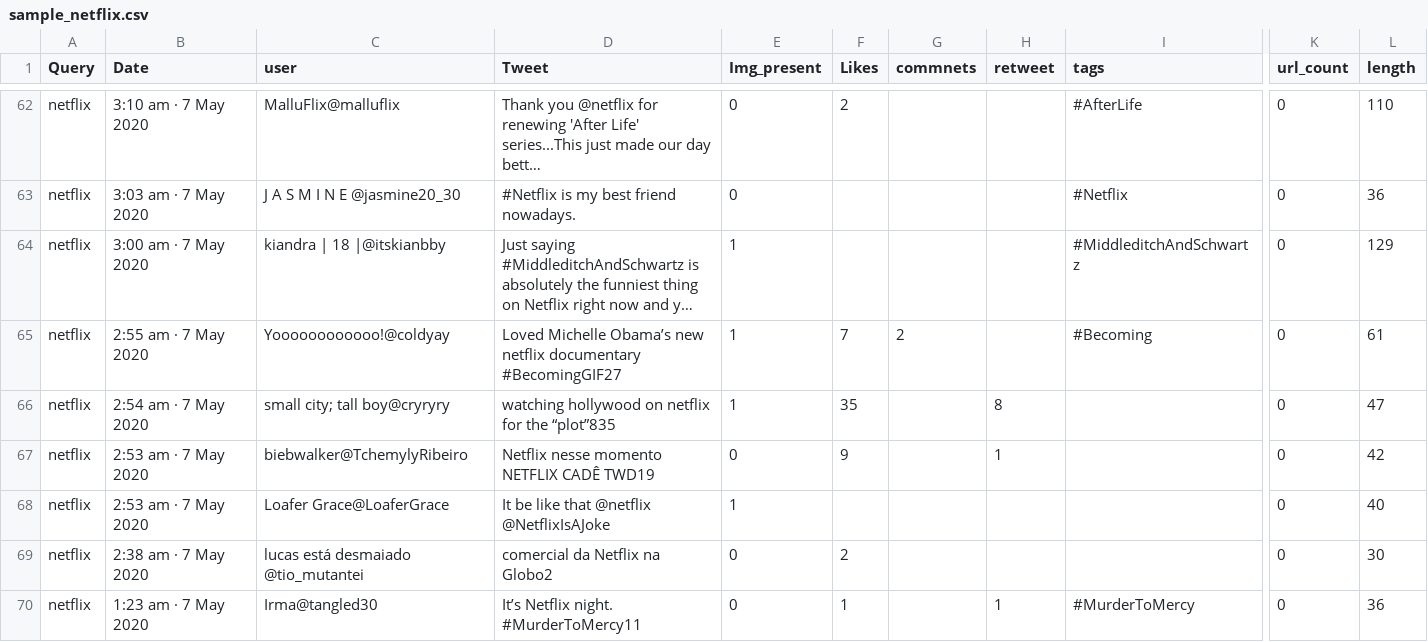
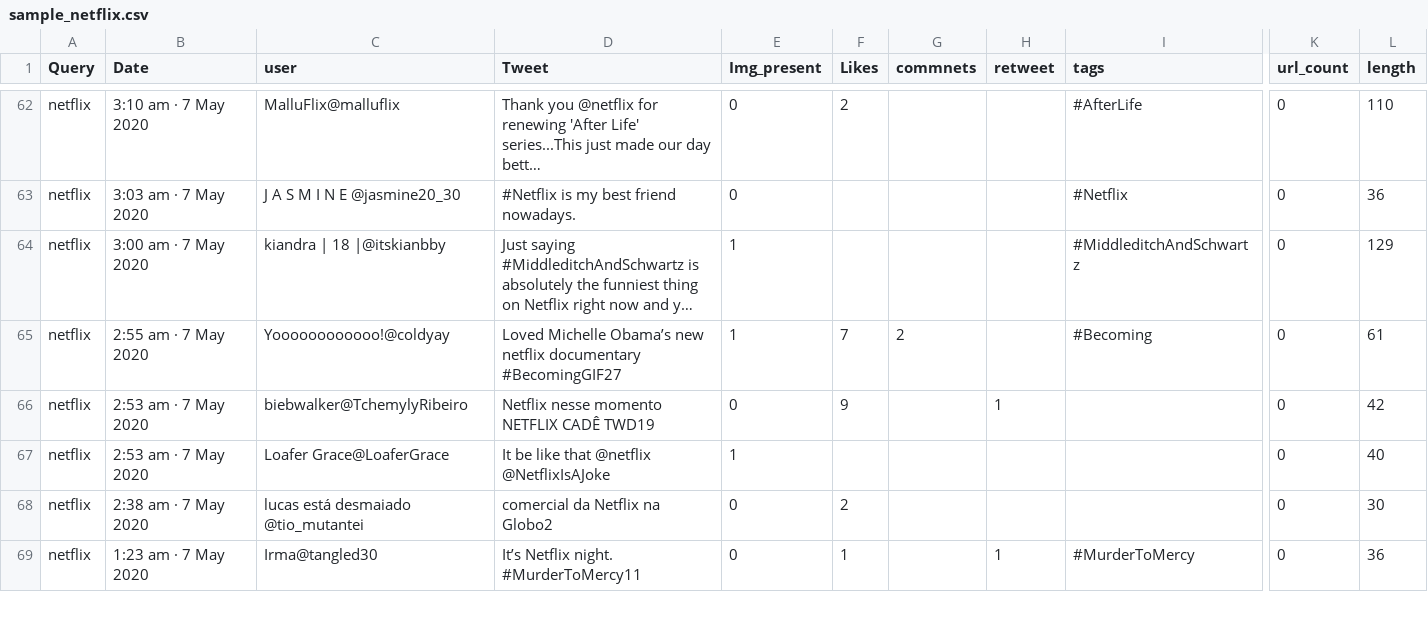
Before and after one commit to AnuragBarfa/BTP, a CSV file: data/sample_netflix.csv, drawn as a sheet; only a part is shown, gaps mark what is left out; long unchanged cells end in …; rows hold the shown columns only; the diff covers the shown part only; the diff names each change by its address in the sheet, - before the commit and + after, or states it on an @@ line.

```diff
--- a/data/sample_netflix.csv
+++ b/data/sample_netflix.csv
-row 66: netflix | 2:54 am · 7 May 2020 | small city; tall boy@cryryry | watching hollywood on netflix for the “plot”835 | 1 | 35 |  | 8 |  | 0 | 47
```
Also changed, not shown: 6 removed rows elsewhere in this file, data/sample_pulitzer.csv, 2 other files.
